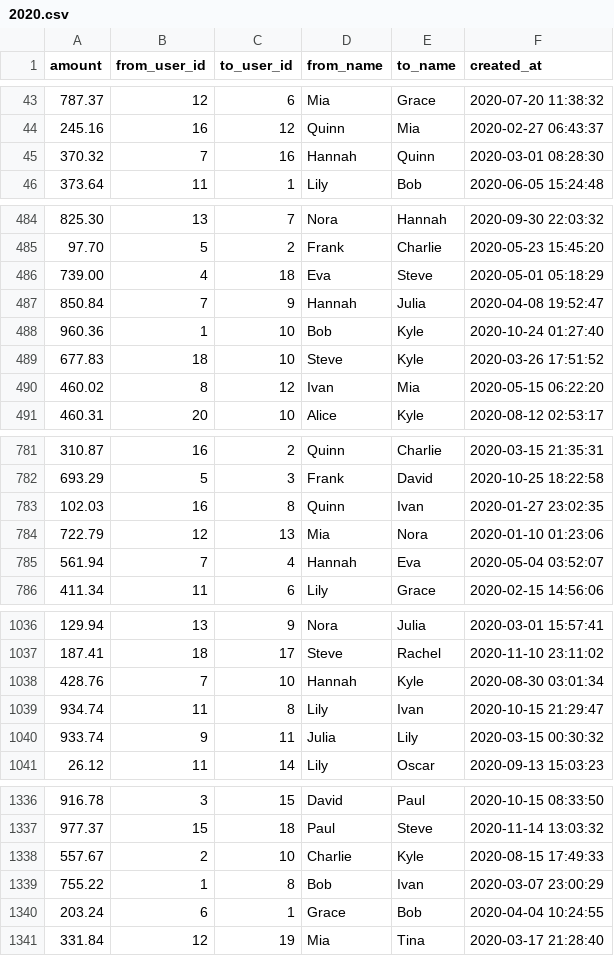
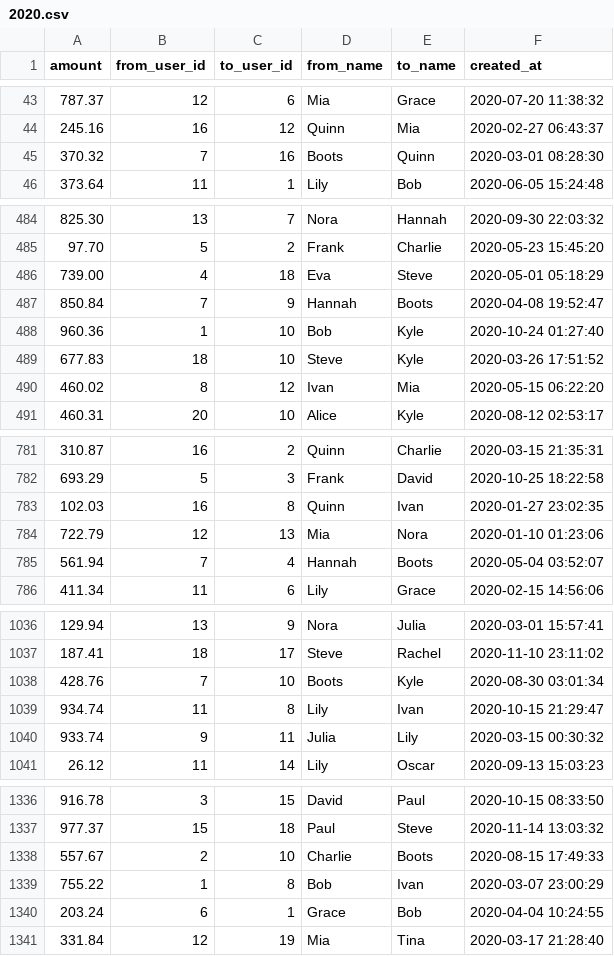
Before and after one commit to bootdotdev/worldbanc, a CSV file: private/transactions/2020.csv, drawn as a sheet; only a part is shown, gaps mark what is left out; the diff covers the shown part only.

Commit message:
boots transactions

```diff
--- a/private/transactions/2020.csv
+++ b/private/transactions/2020.csv
@@ -44,3 +44,3 @@ amount,from_user_id,to_user_id,from_name,to_name,created_at
 245.16,16,12,Quinn,Mia,2020-02-27 06:43:37
-370.32,7,16,Hannah,Quinn,2020-03-01 08:28:30
+370.32,7,16,Boots,Quinn,2020-03-01 08:28:30
 373.64,11,1,Lily,Bob,2020-06-05 15:24:48
@@ -486,3 +486,3 @@ amount,from_user_id,to_user_id,from_name,to_name,created_at
 739.00,4,18,Eva,Steve,2020-05-01 05:18:29
-850.84,7,9,Hannah,Julia,2020-04-08 19:52:47
+850.84,7,9,Hannah,Boots,2020-04-08 19:52:47
 960.36,1,10,Bob,Kyle,2020-10-24 01:27:40
@@ -784,3 +784,3 @@ amount,from_user_id,to_user_id,from_name,to_name,created_at
 722.79,12,13,Mia,Nora,2020-01-10 01:23:06
-561.94,7,4,Hannah,Eva,2020-05-04 03:52:07
+561.94,7,4,Hannah,Boots,2020-05-04 03:52:07
 411.34,11,6,Lily,Grace,2020-02-15 14:56:06
@@ -1037,3 +1037,3 @@ amount,from_user_id,to_user_id,from_name,to_name,created_at
 187.41,18,17,Steve,Rachel,2020-11-10 23:11:02
-428.76,7,10,Hannah,Kyle,2020-08-30 03:01:34
+428.76,7,10,Boots,Kyle,2020-08-30 03:01:34
 934.74,11,8,Lily,Ivan,2020-10-15 21:29:47
@@ -1337,3 +1337,3 @@ amount,from_user_id,to_user_id,from_name,to_name,created_at
 977.37,15,18,Paul,Steve,2020-11-14 13:03:32
-557.67,2,10,Charlie,Kyle,2020-08-15 17:49:33
+557.67,2,10,Charlie,Boots,2020-08-15 17:49:33
 755.22,1,8,Bob,Ivan,2020-03-07 23:00:29
```
Also changed, not shown: 1 edited cell elsewhere in this file.
